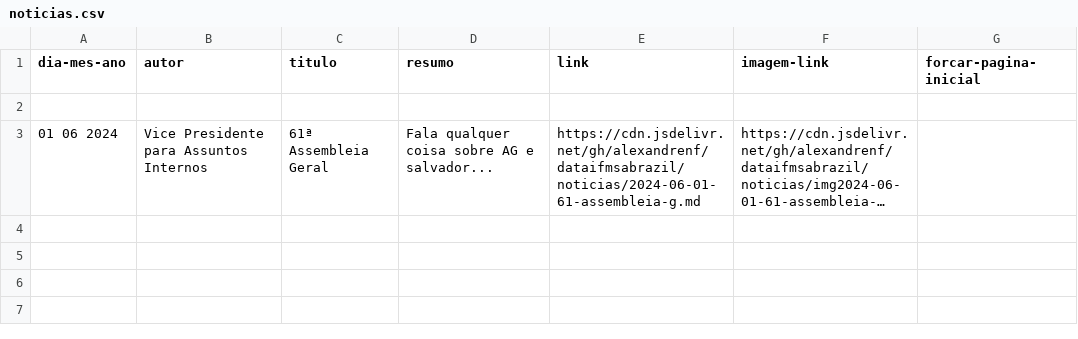
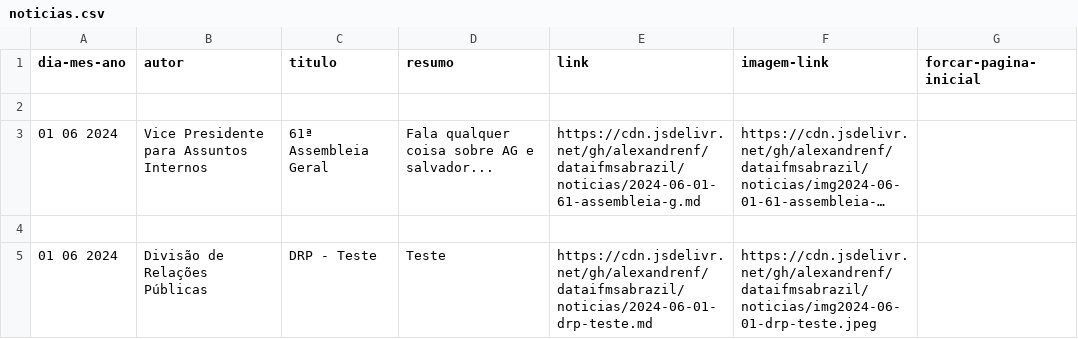
Before and after one commit to alexandrenf/dataifmsabrazil, a CSV file: noticias.csv, drawn as a sheet; long unchanged cells end in …; the diff names each change by its address in the sheet, - before the commit and + after, or states it on an @@ line.

Commit message:
Update CSV for DRP - Teste

```diff
--- a/noticias.csv
+++ b/noticias.csv
+row 4: (empty)
+row 5: 01 06 2024 | Divisão de Relações Públicas | DRP - Teste | Teste | https://cdn.jsdelivr.net/gh/alexandrenf/dataifmsabrazil/noticias/2024-06-01-drp-teste.md | https://cdn.jsdelivr.net/gh/alexandrenf/dataifmsabrazil/noticias/img2024-06-01-drp-teste.jpeg
```
